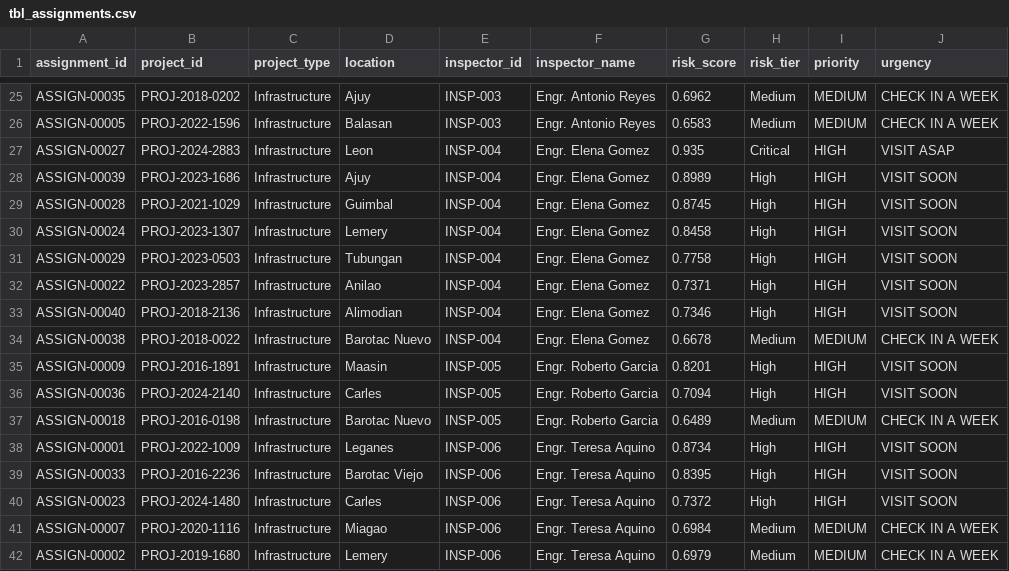
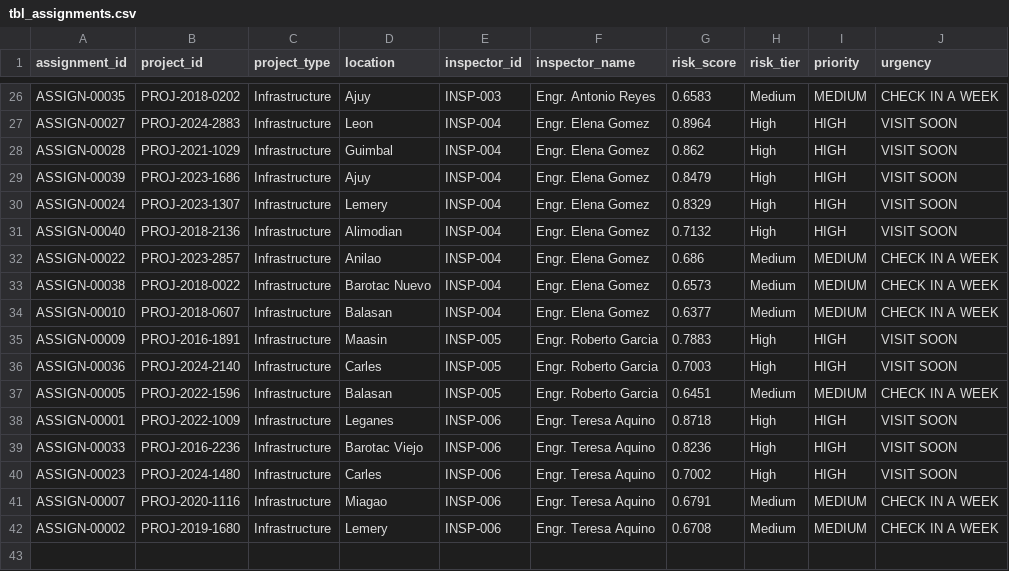
Before and after one commit to eori1/MAAGAP, a CSV file: backend/data/processed/tbl_assignments.csv, drawn as a sheet; only a part is shown, gaps mark what is left out; removed rows and columns are numbered as before the commit, all else as after; the diff covers the shown part only; the diff names each change by its address in the sheet, - before the commit and + after, or states it on an @@ line.

```diff
--- a/backend/data/processed/tbl_assignments.csv
+++ b/backend/data/processed/tbl_assignments.csv
-G26 (risk_score): 0.6962
+G26 (risk_score): 0.6583
-row 26: ASSIGN-00005 | PROJ-2022-1596 | Infrastructure | Balasan | INSP-003 | Engr. Antonio Reyes | 0.6583 | Medium | MEDIUM | CHECK IN A WEEK
-G27 (risk_score): 0.935
+G27 (risk_score): 0.8964
-H27 (risk_tier): Critical
+H27 (risk_tier): High
-J27 (urgency): VISIT ASAP
+J27 (urgency): VISIT SOON
-row 28: ASSIGN-00039 | PROJ-2023-1686 | Infrastructure | Ajuy | INSP-004 | Engr. Elena Gomez | 0.8989 | High | HIGH | VISIT SOON
-G28 (risk_score): 0.8745
+G28 (risk_score): 0.862
+row 29: ASSIGN-00039 | PROJ-2023-1686 | Infrastructure | Ajuy | INSP-004 | Engr. Elena Gomez | 0.8479 | High | HIGH | VISIT SOON
-G30 (risk_score): 0.8458
+G30 (risk_score): 0.8329
-row 31: ASSIGN-00029 | PROJ-2023-0503 | Infrastructure | Tubungan | INSP-004 | Engr. Elena Gomez | 0.7758 | High | HIGH | VISIT SOON
-row 32: ASSIGN-00022 | PROJ-2023-2857 | Infrastructure | Anilao | INSP-004 | Engr. Elena Gomez | 0.7371 | High | HIGH | VISIT SOON
-G31 (risk_score): 0.7346
+G31 (risk_score): 0.7132
+row 32: ASSIGN-00022 | PROJ-2023-2857 | Infrastructure | Anilao | INSP-004 | Engr. Elena Gomez | 0.686 | Medium | MEDIUM | CHECK IN A WEEK
-G33 (risk_score): 0.6678
+G33 (risk_score): 0.6573
+row 34: ASSIGN-00010 | PROJ-2018-0607 | Infrastructure | Balasan | INSP-004 | Engr. Elena Gomez | 0.6377 | Medium | MEDIUM | CHECK IN A WEEK
-G35 (risk_score): 0.8201
+G35 (risk_score): 0.7883
-G36 (risk_score): 0.7094
+G36 (risk_score): 0.7003
-A37 (assignment_id): ASSIGN-00018
+A37 (assignment_id): ASSIGN-00005
-B37 (project_id): PROJ-2016-0198
+B37 (project_id): PROJ-2022-1596
-D37 (location): Barotac Nuevo
+D37 (location): Balasan
-G37 (risk_score): 0.6489
+G37 (risk_score): 0.6451
-G38 (risk_score): 0.8734
+G38 (risk_score): 0.8718
-G39 (risk_score): 0.8395
+G39 (risk_score): 0.8236
-G40 (risk_score): 0.7372
+G40 (risk_score): 0.7002
-G41 (risk_score): 0.6984
+G41 (risk_score): 0.6791
-G42 (risk_score): 0.6979
+G42 (risk_score): 0.6708
```
Also changed, not shown: 4 added rows, 3 removed rows and 26 edited cells elsewhere in this file, backend/data/processed/tbl_contractor.csv, backend/data/processed/tbl_predictions.csv, 45 other files.
